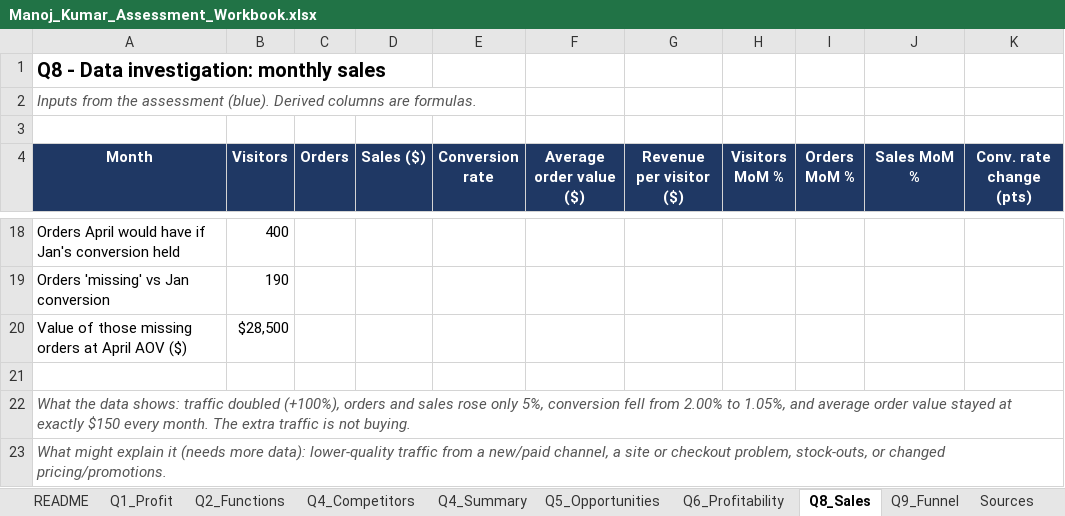
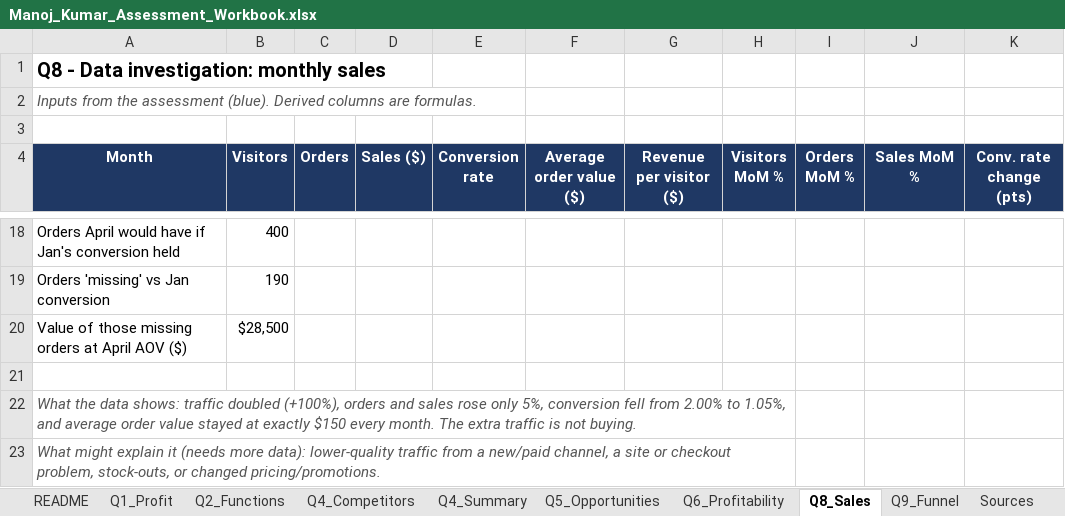
Before and after one commit to MARCUS-00/market-research-data-analyst-assessment, an Excel workbook: Manoj_Kumar_Assessment_Workbook.xlsx, sheet Q8_Sales, drawn as a sheet; only a part is shown, gaps mark what is left out; values as stored, in another font and other column widths than the file's, no borders; the diff names each change by its address in the sheet, - before the commit and + after, or states it on an @@ line.

```diff
--- a/Manoj_Kumar_Assessment_Workbook.xlsx (sheet Q8_Sales)
+++ b/Manoj_Kumar_Assessment_Workbook.xlsx (sheet Q8_Sales)
+A22:H22 merged
+A23:H23 merged
```
Also changed, not shown: sheet Sources, sheet QA, sheet Q5_Opportunities, sheet Q4_Competitors, sheet Q1_Profit, sheet Q2_Functions, 1 more sheet, 2 other files.
